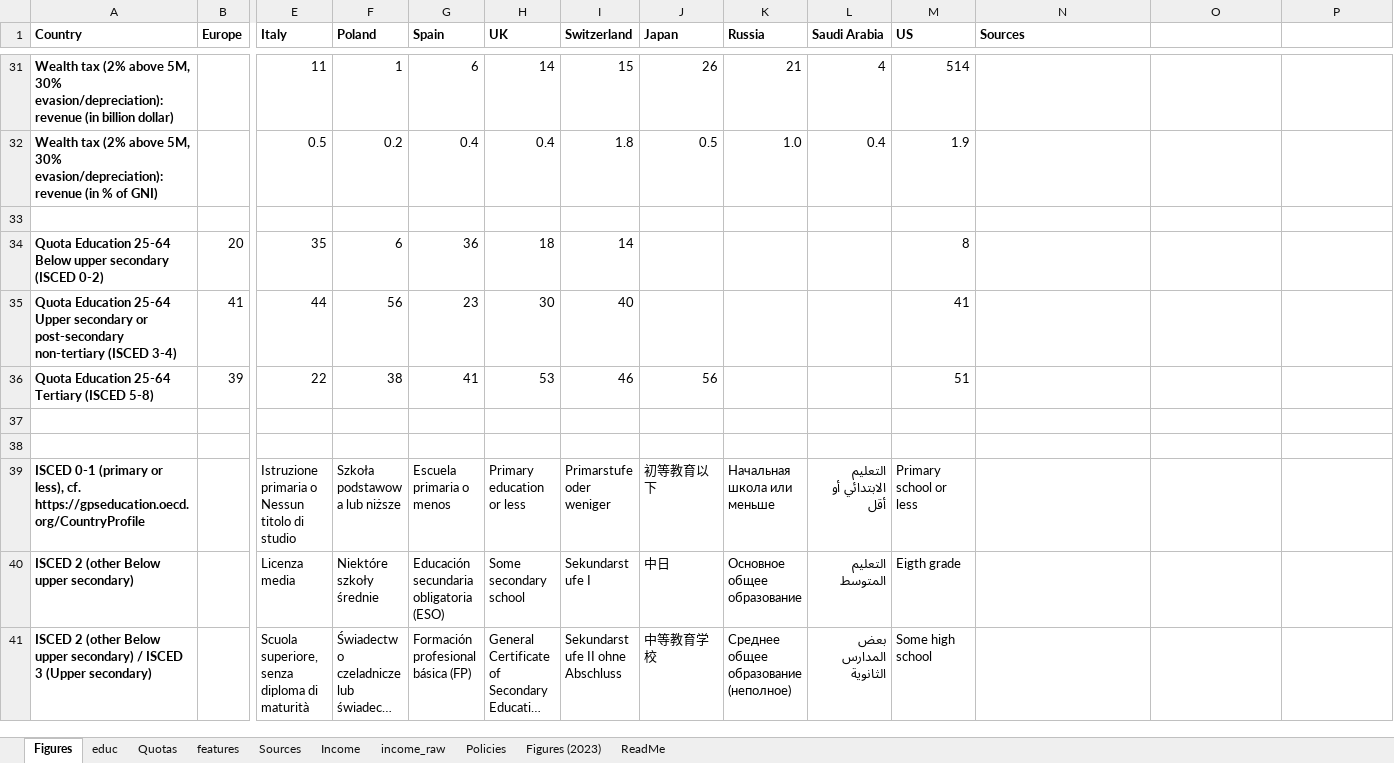
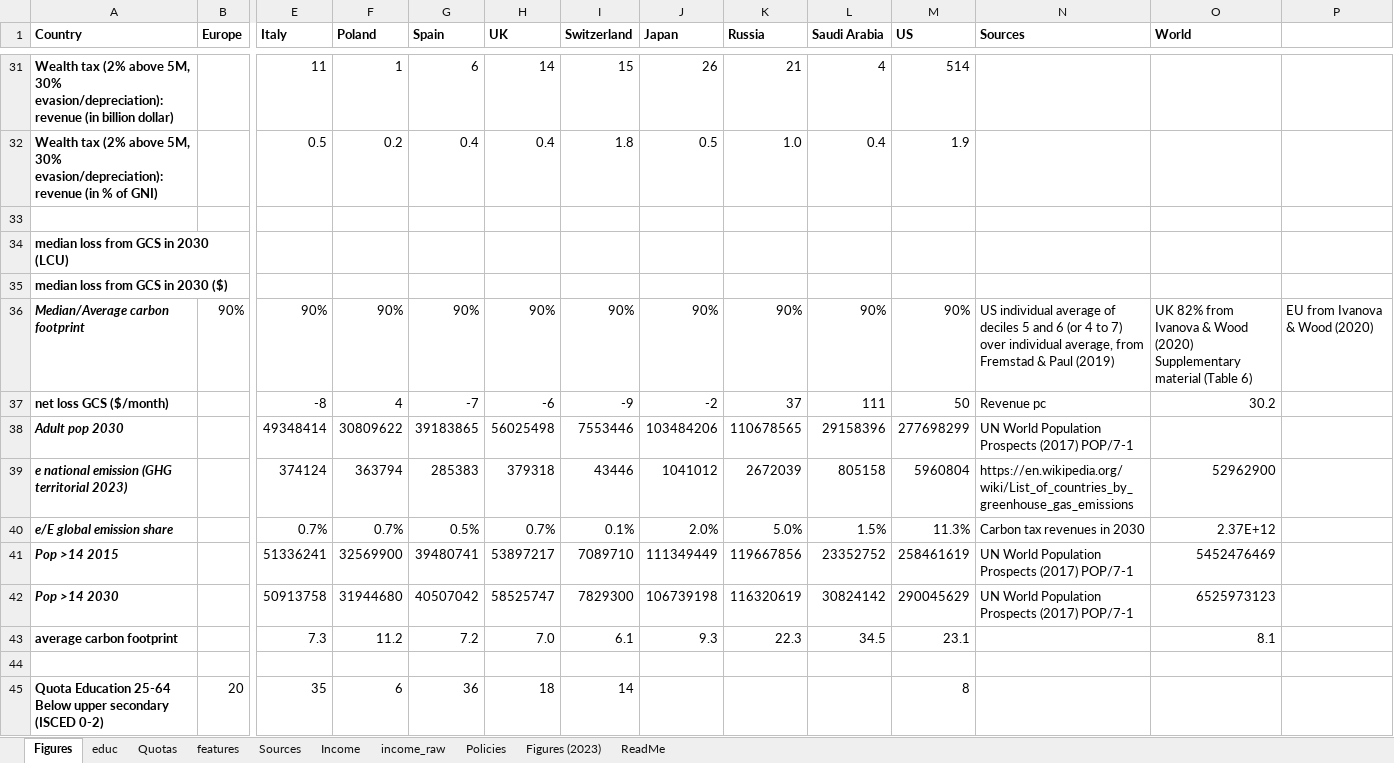
Before and after one commit to bixiou/robustness_global_redistr, an Excel workbook: questionnaire/sources.xlsx, sheet Figures, drawn as a sheet; only a part is shown, gaps mark what is left out; the shorter side is filled out with more unchanged rows; long unchanged cells end in …; values as stored, in another font and other column widths than the file's, no borders; rows hold the shown columns only; the diff names each change by its address in the sheet, - before the commit and + after, or states it on an @@ line.

Commit message:
sources gcs

```diff
--- a/questionnaire/sources.xlsx (sheet Figures)
+++ b/questionnaire/sources.xlsx (sheet Figures)
-O1: (empty)
+O1: World
+row 33: (empty)
+row 34: median loss from GCS in 2030 (LCU)
+row 35: median loss from GCS in 2030 ($)
+row 36: Median/Average carbon footprint | 90% | 90% | 90% | 90% | 90% | 90% | 90% | 90% | 90% | 90% | US individual average of deciles 5 and 6 (or 4 to 7) over individual average, from Fremstad & Paul (2019) | UK 82% from Ivanova & Wood (2020) Supplementary material (Table 6) | EU from Ivanova & Wood (2020)
+row 37: net loss GCS ($/month) |  | -8 | 4 | -7 | -6 | -9 | -2 | 37 | 111 | 50 | Revenue pc | 30.2
+row 38: Adult pop 2030 |  | 49348414 | 30809622 | 39183865 | 56025498 | 7553446 | 103484206 | 110678565 | 29158396 | 277698299 | UN World Population Prospects (2017) POP/7-1
+row 39: e national emission (GHG territorial 2023) |  | 374124 | 363794 | 285383 | 379318 | 43446 | 1041012 | 2672039 | 805158 | 5960804 | https://en.wikipedia.org/wiki/List_of_countries_by_greenhouse_gas_emissions | 52962900
+row 40: e/E global emission share |  | 0.7% | 0.7% | 0.5% | 0.7% | 0.1% | 2.0% | 5.0% | 1.5% | 11.3% | Carbon tax revenues in 2030 | 2.37E+12
+row 41: Pop >14 2015 |  | 51336241 | 32569900 | 39480741 | 53897217 | 7089710 | 111349449 | 119667856 | 23352752 | 258461619 | UN World Population Prospects (2017) POP/7-1 | 5452476469
+row 42: Pop >14 2030 |  | 50913758 | 31944680 | 40507042 | 58525747 | 7829300 | 106739198 | 116320619 | 30824142 | 290045629 | UN World Population Prospects (2017) POP/7-1 | 6525973123
+row 43: average carbon footprint |  | 7.3 | 11.2 | 7.2 | 7.0 | 6.1 | 9.3 | 22.3 | 34.5 | 23.1 |  | 8.1
```
Also changed, not shown: 1 other file.
